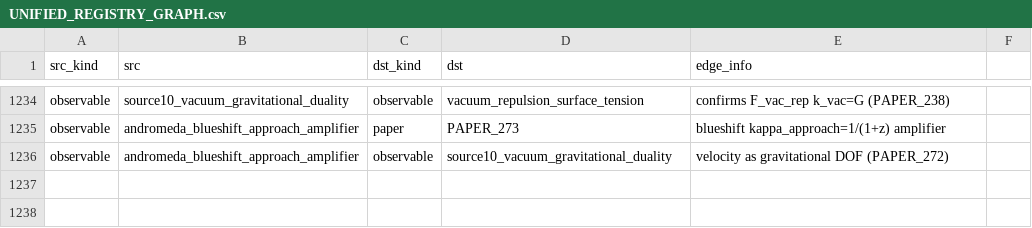
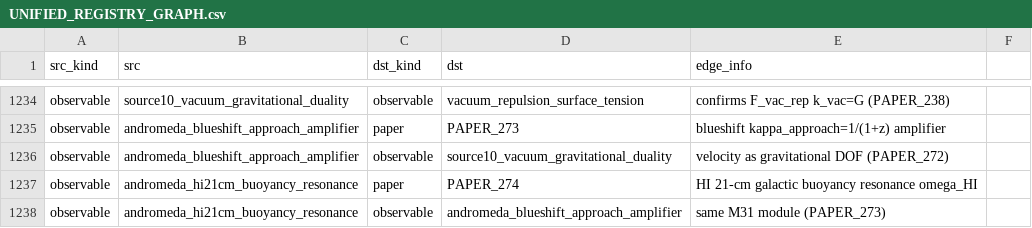
Before and after one commit to Daniel8Murphy0007/Star-Magic-Program, a CSV file: UNIFIED_REGISTRY_GRAPH.csv, drawn as a sheet; only a part is shown, gaps mark what is left out.

```diff
--- a/UNIFIED_REGISTRY_GRAPH.csv
+++ b/UNIFIED_REGISTRY_GRAPH.csv
@@ -1236 +1236,3 @@ observable,andromeda_blueshift_approach_amplifier,paper,PAPER_273,blueshift kapp
 observable,andromeda_blueshift_approach_amplifier,observable,source10_vacuum_gravitational_duality,velocity as gravitational DOF (PAPER_272)
+observable,andromeda_hi21cm_buoyancy_resonance,paper,PAPER_274,HI 21-cm galactic buoyancy resonance omega_HI
+observable,andromeda_hi21cm_buoyancy_resonance,observable,andromeda_blueshift_approach_amplifier,same M31 module (PAPER_273)
```
Also changed, not shown: UNIFIED_REGISTRY.csv, UNIFIED_REGISTRY_CORPUS_CITATIONS.csv, 10 other files.
